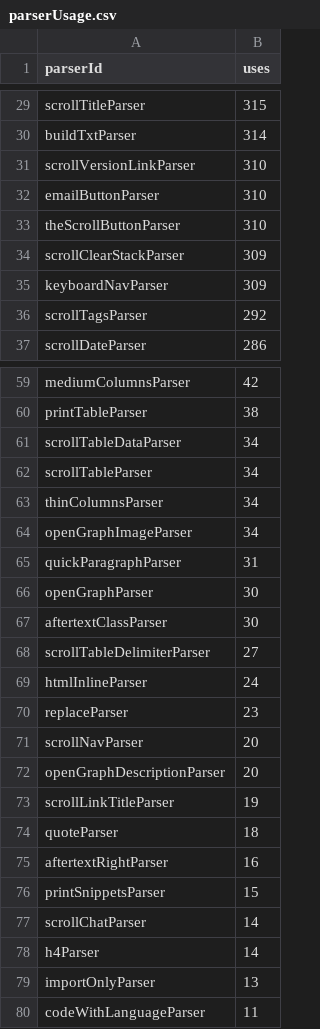
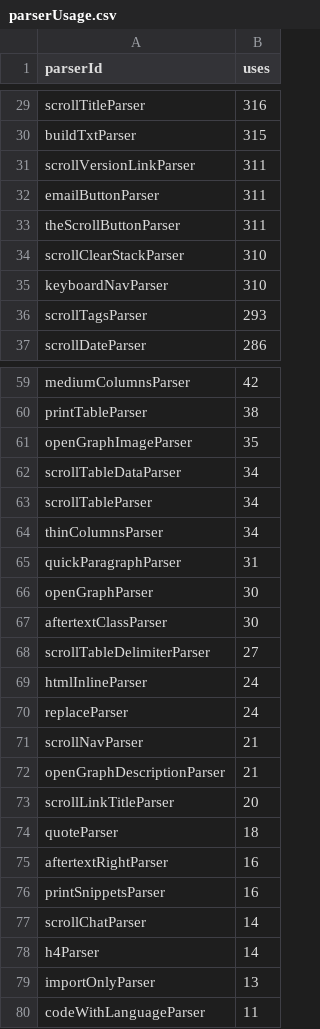
Before and after one commit to thepiyushmalhotra/breckyunits.com, a CSV file: parserUsage.csv, drawn as a sheet; only a part is shown, gaps mark what is left out; removed rows and columns are numbered as before the commit, all else as after; the diff covers the shown part only; the diff names each change by its address in the sheet, - before the commit and + after, or states it on an @@ line.

```diff
--- a/parserUsage.csv
+++ b/parserUsage.csv
-B29 (uses): 315
+B29 (uses): 316
-B30 (uses): 314
+B30 (uses): 315
-B31:B33 (uses): 310
+B31:B33 (uses): 311
-B34:B35 (uses): 309
+B34:B35 (uses): 310
-B36 (uses): 292
+B36 (uses): 293
+row 61: openGraphImageParser | 35
-row 64: openGraphImageParser | 34
-B70 (uses): 23
+B70 (uses): 24
-B71:B72 (uses): 20
+B71:B72 (uses): 21
-B73 (uses): 19
+B73 (uses): 20
-B76 (uses): 15
+B76 (uses): 16
```
Also changed, not shown: 22 edited cells elsewhere in this file, posts.csv, posts.tsv, 54 other files.
